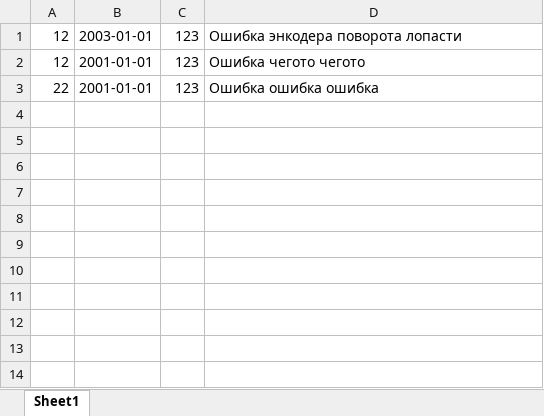
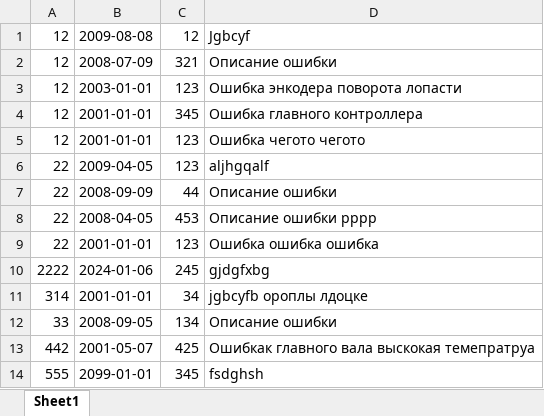
Before and after one commit to RedrikShuhartRed/fault_table, an Excel workbook: cmd/Список аварий.xlsx, sheet Sheet1, drawn as a sheet; values as stored, in another font and other column widths than the file's, no borders; the diff names each change by its address in the sheet, - before the commit and + after, or states it on an @@ line.

```diff
--- a/cmd/Список аварий.xlsx (sheet Sheet1)
+++ b/cmd/Список аварий.xlsx (sheet Sheet1)
+row 1: 12 | 2009-08-08 | 12 | Jgbcyf
+row 2: 12 | 2008-07-09 | 321 | Описание ошибки
+row 4: 12 | 2001-01-01 | 345 | Ошибка главного контроллера
+row 6: 22 | 2009-04-05 | 123 | aljhgqalf
+row 7: 22 | 2008-09-09 | 44 | Описание ошибки
+row 8: 22 | 2008-04-05 | 453 | Описание ошибки рррр
+row 10: 2222 | 2024-01-06 | 245 | gjdgfxbg
+row 11: 314 | 2001-01-01 | 34 | jgbcyfb ороплы лдоцке
+row 12: 33 | 2008-09-05 | 134 | Описание ошибки
+row 13: 442 | 2001-05-07 | 425 | Ошибкак главного вала выскокая темепратруа
+row 14: 555 | 2099-01-01 | 345 | fsdghsh
```
Also changed, not shown: 6 other files.
